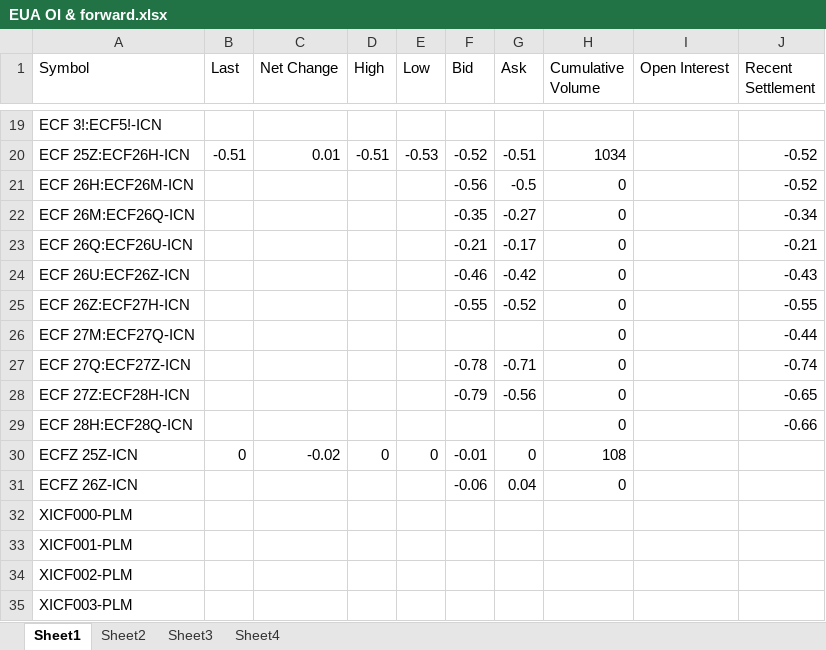
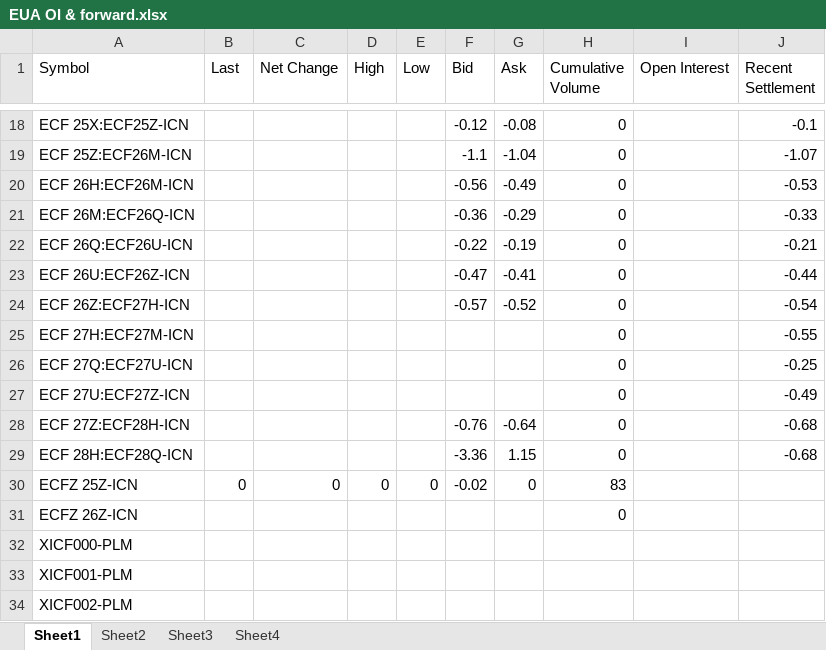
Before and after one commit to charlesgre/EUA-2-dashboard, an Excel workbook: EUA OI & forward.xlsx, sheet Sheet1, drawn as a sheet; only a part is shown, gaps mark what is left out; the shorter side is filled out with more unchanged rows; values as stored, in another font and other column widths than the file's, no borders; removed rows and columns are numbered as before the commit, all else as after; the diff covers the shown part only; the diff names each change by its address in the sheet, - before the commit and + after, or states it on an @@ line.

```diff
--- a/EUA OI & forward.xlsx (sheet Sheet1)
+++ b/EUA OI & forward.xlsx (sheet Sheet1)
-row 19: ECF 3!:ECF5!-ICN
-row 20: ECF 25Z:ECF26H-ICN | -0.51 | 0.01 | -0.51 | -0.53 | -0.52 | -0.51 | 1034 |  | -0.52
+row 18: ECF 25X:ECF25Z-ICN |  |  |  |  | -0.12 | -0.08 | 0 |  | -0.1
+row 19: ECF 25Z:ECF26M-ICN |  |  |  |  | -1.1 | -1.04 | 0 |  | -1.07
-G20 (Ask): -0.5
+G20 (Ask): -0.49
-J20 (Recent Settlement): -0.52
+J20 (Recent Settlement): -0.53
-F21 (Bid): -0.35
+F21 (Bid): -0.36
-G21 (Ask): -0.27
+G21 (Ask): -0.29
-J21 (Recent Settlement): -0.34
+J21 (Recent Settlement): -0.33
-F22 (Bid): -0.21
+F22 (Bid): -0.22
-G22 (Ask): -0.17
+G22 (Ask): -0.19
-F23 (Bid): -0.46
+F23 (Bid): -0.47
-G23 (Ask): -0.42
+G23 (Ask): -0.41
-J23 (Recent Settlement): -0.43
+J23 (Recent Settlement): -0.44
-F24 (Bid): -0.55
+F24 (Bid): -0.57
-J24 (Recent Settlement): -0.55
+J24 (Recent Settlement): -0.54
-A25 (Symbol): ECF 27M:ECF27Q-ICN
+A25 (Symbol): ECF 27H:ECF27M-ICN
-J25 (Recent Settlement): -0.44
+J25 (Recent Settlement): -0.55
-row 27: ECF 27Q:ECF27Z-ICN |  |  |  |  | -0.78 | -0.71 | 0 |  | -0.74
+row 26: ECF 27Q:ECF27U-ICN |  |  |  |  |  |  | 0 |  | -0.25
+row 27: ECF 27U:ECF27Z-ICN |  |  |  |  |  |  | 0 |  | -0.49
-F28 (Bid): -0.79
+F28 (Bid): -0.76
-G28 (Ask): -0.56
+G28 (Ask): -0.64
-J28 (Recent Settlement): -0.65
+J28 (Recent Settlement): -0.68
-F29 (Bid): (empty)
+F29 (Bid): -3.36
-G29 (Ask): (empty)
+G29 (Ask): 1.15
-J29 (Recent Settlement): -0.66
+J29 (Recent Settlement): -0.68
-C30 (Net Change): -0.02
+C30 (Net Change): 0
-F30 (Bid): -0.01
+F30 (Bid): -0.02
-H30 (Cumulative Volume): 108
+H30 (Cumulative Volume): 83
-F31 (Bid): -0.06
+F31 (Bid): (empty)
-G31 (Ask): 0.04
+G31 (Ask): (empty)
```
Also changed, not shown: 1 added row, 2 removed rows and 90 edited cells elsewhere in this sheet, sheet Sheet2, sheet Sheet4, sheet Sheet3, formulas that keep their value, Auctions EUA.xlsx, Gas storages.xlsx.
